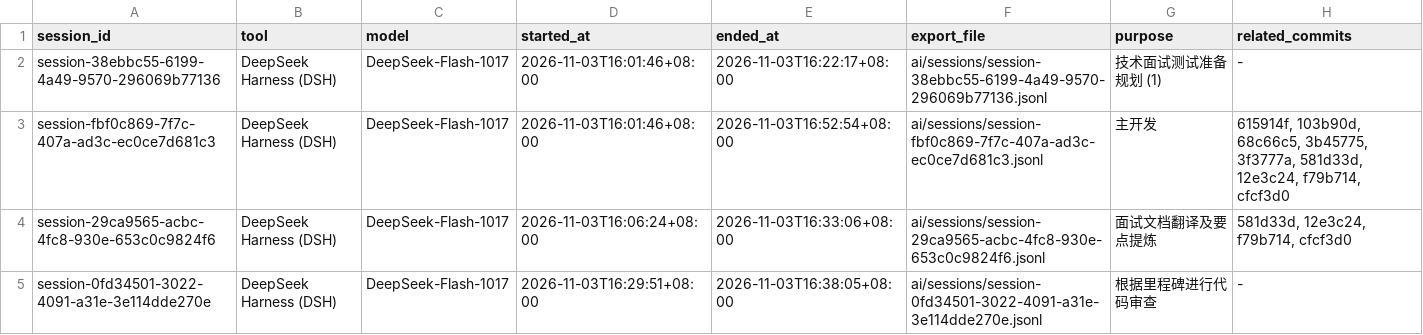
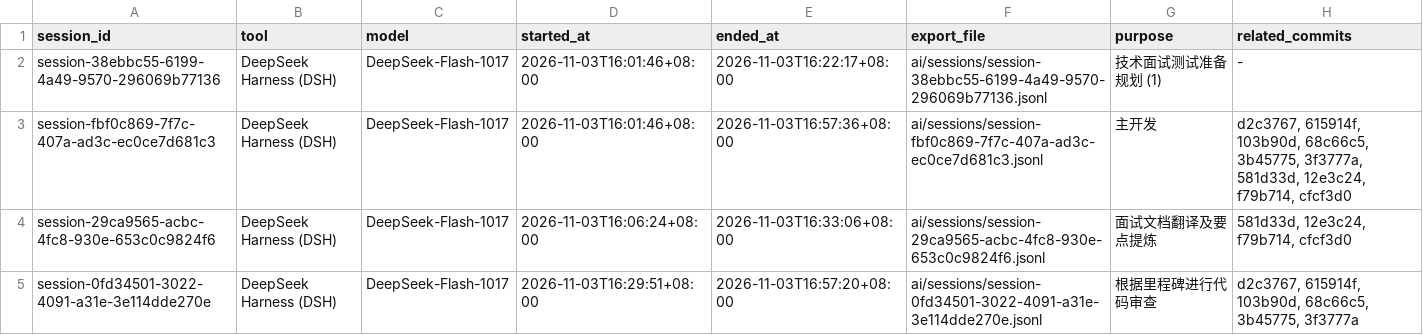
Before and after one commit to amengnew/Ocean-AI-Labs-Certificate-Admin-Console, a CSV file: ai/session-index.csv, drawn as a sheet.

```diff
--- a/ai/session-index.csv
+++ b/ai/session-index.csv
@@ -2,4 +2,4 @@ session_id,tool,model,started_at,ended_at,export_file,purpose,related_commits
 session-38ebbc55-6199-4a49-9570-296069b77136,DeepSeek Harness (DSH),DeepSeek-Flash-1017,2026-11-03T16:01:46+08:00,2026-11-03T16:22:17+08:00,ai/sessions/session-38ebbc55-6199-4a49-9570-296069b77136.jsonl,技术面试测试准备规划 (1),-
-session-fbf0c869-7f7c-407a-ad3c-ec0ce7d681c3,DeepSeek Harness (DSH),DeepSeek-Flash-1017,2026-11-03T16:01:46+08:00,2026-11-03T16:52:54+08:00,ai/sessions/session-fbf0c869-7f7c-407a-ad3c-ec0ce7d681c3.jsonl,主开发,"615914f, 103b90d, 68c66c5, 3b45775, 3f3777a, 581d33d, 12e3c24, f79b714, cfcf3d0"
+session-fbf0c869-7f7c-407a-ad3c-ec0ce7d681c3,DeepSeek Harness (DSH),DeepSeek-Flash-1017,2026-11-03T16:01:46+08:00,2026-11-03T16:57:36+08:00,ai/sessions/session-fbf0c869-7f7c-407a-ad3c-ec0ce7d681c3.jsonl,主开发,"d2c3767, 615914f, 103b90d, 68c66c5, 3b45775, 3f3777a, 581d33d, 12e3c24, f79b714, cfcf3d0"
 session-29ca9565-acbc-4fc8-930e-653c0c9824f6,DeepSeek Harness (DSH),DeepSeek-Flash-1017,2026-11-03T16:06:24+08:00,2026-11-03T16:33:06+08:00,ai/sessions/session-29ca9565-acbc-4fc8-930e-653c0c9824f6.jsonl,面试文档翻译及要点提炼,"581d33d, 12e3c24, f79b714, cfcf3d0"
-session-0fd34501-3022-4091-a31e-3e114dde270e,DeepSeek Harness (DSH),DeepSeek-Flash-1017,2026-11-03T16:29:51+08:00,2026-11-03T16:38:05+08:00,ai/sessions/session-0fd34501-3022-4091-a31e-3e114dde270e.jsonl,根据里程碑进行代码审查,-
+session-0fd34501-3022-4091-a31e-3e114dde270e,DeepSeek Harness (DSH),DeepSeek-Flash-1017,2026-11-03T16:29:51+08:00,2026-11-03T16:57:20+08:00,ai/sessions/session-0fd34501-3022-4091-a31e-3e114dde270e.jsonl,根据里程碑进行代码审查,"d2c3767, 615914f, 103b90d, 68c66c5, 3b45775, 3f3777a"
```
Also changed, not shown: 4 other files.
